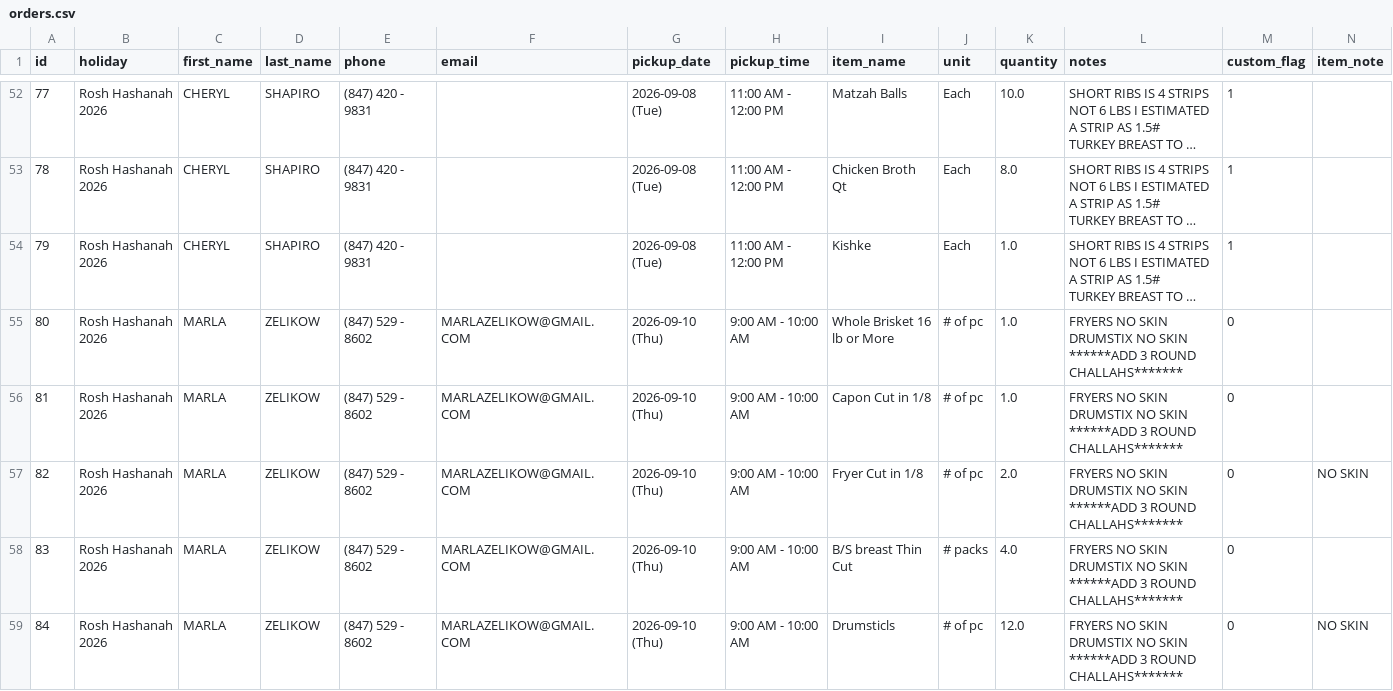
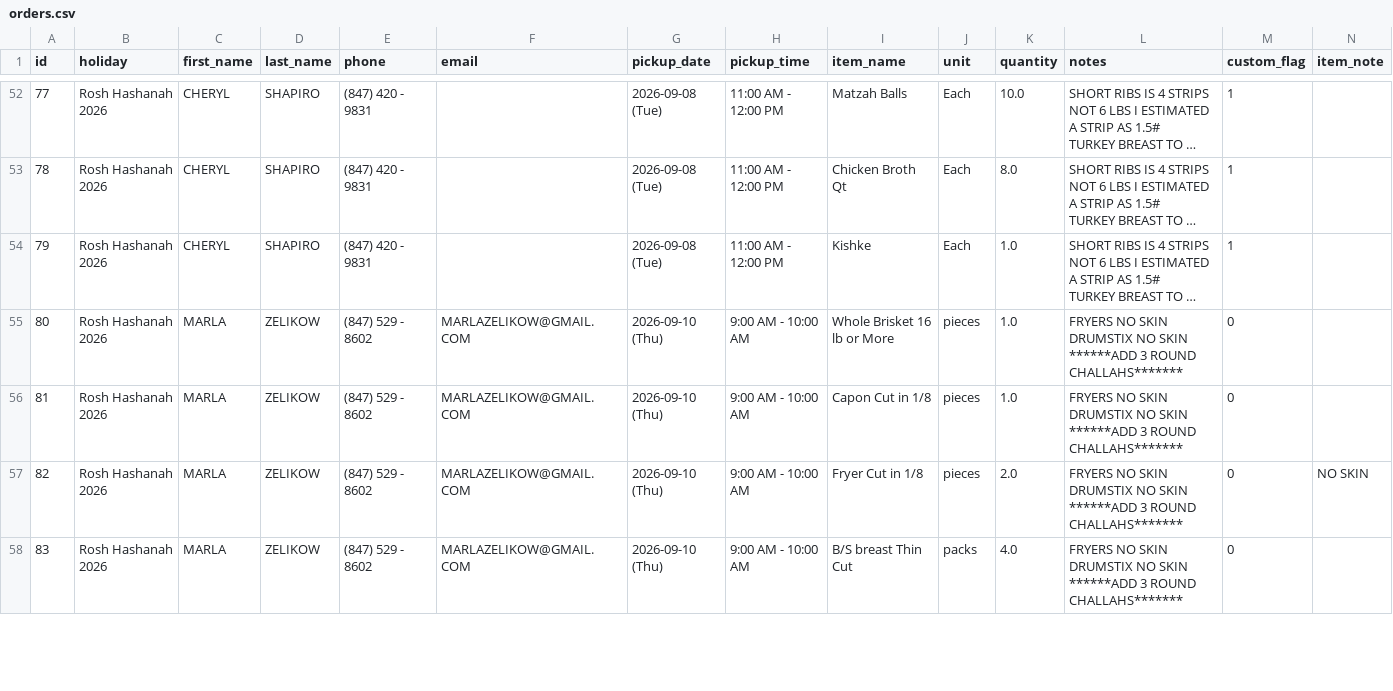
Before and after one commit to shaevitzmarket/holiday-orders, a CSV file: orders.csv, drawn as a sheet; only a part is shown, gaps mark what is left out; long unchanged cells end in …; removed rows and columns are numbered as before the commit, all else as after; ↵ is a line break in a cell; the diff covers the shown part only; the diff names each change by its address in the sheet, - before the commit and + after, or states it on an @@ line.

Commit message:
Edit order for MARLA ZELIKOW

```diff
--- a/orders.csv
+++ b/orders.csv
-J55:J57 (unit): # of pc
+J55:J57 (unit): pieces
-J58 (unit): # packs
+J58 (unit): packs
-row 59: 84 | Rosh Hashanah 2026 | MARLA | ZELIKOW | (847) 529 - 8602 | MARLAZELIKOW@GMAIL.COM | 2026-09-10 (Thu) | 9:00 AM - 10:00 AM | Drumsticls | # of pc | 12.0 | FRYERS NO SKIN ↵ DRUMSTIX NO SKIN ↵ ******ADD 3 ROUND CHALLAHS******* | 0 | NO SKIN
```
Also changed, not shown: 1 added row, 1 removed row and 4 edited cells elsewhere in this file.
